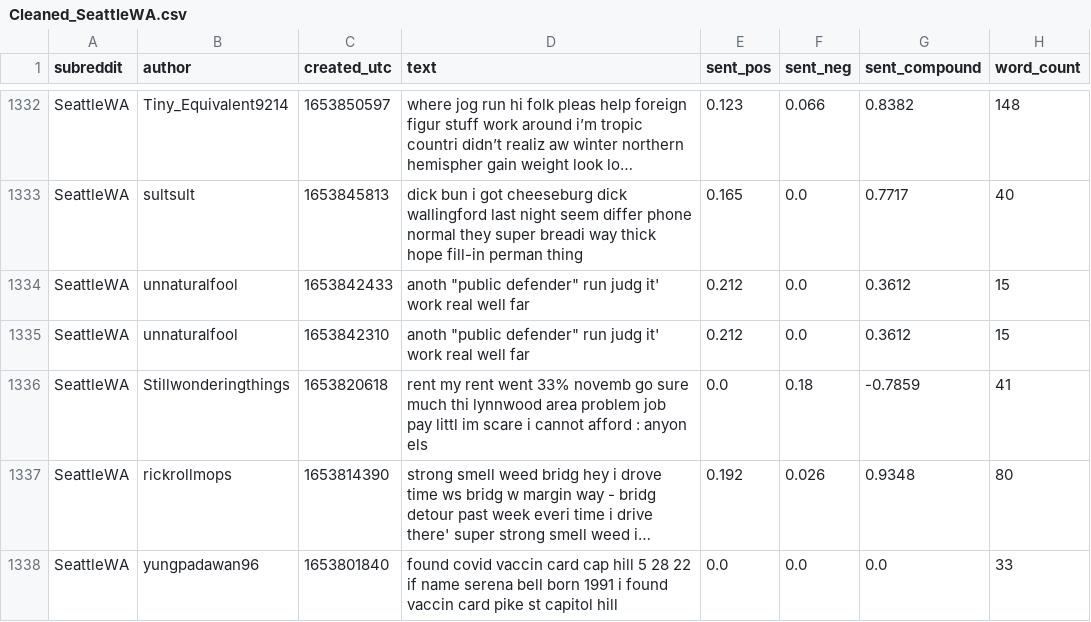
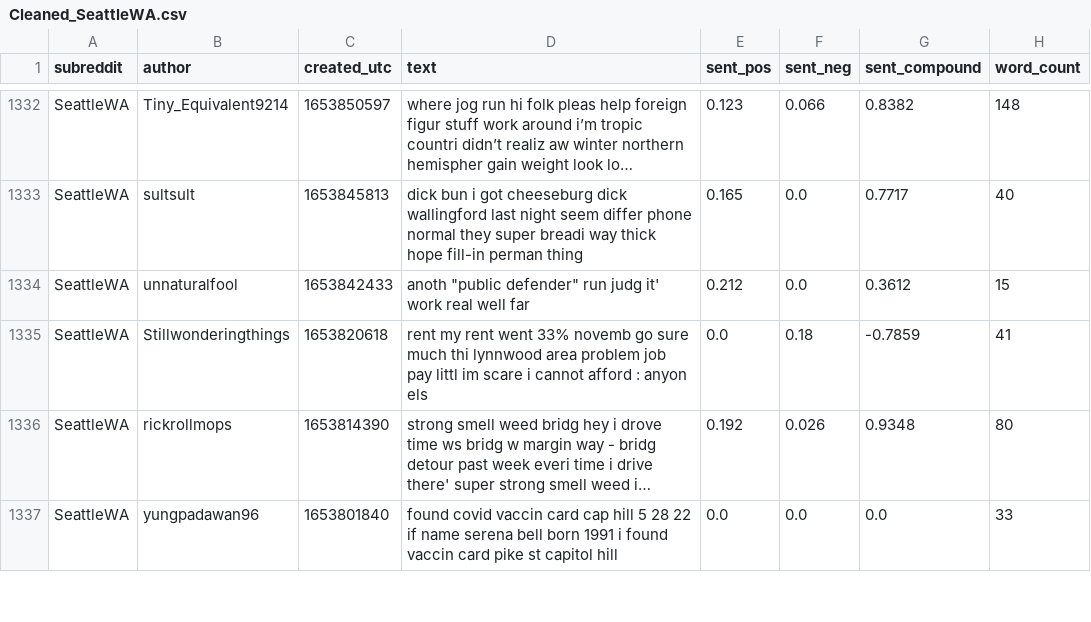
Before and after one commit to jguo052/NLP-Subreddit-Classification, a CSV file: datasets/Cleaned_SeattleWA.csv, drawn as a sheet; only a part is shown, gaps mark what is left out; long unchanged cells end in ….

```diff
--- a/datasets/Cleaned_SeattleWA.csv
+++ b/datasets/Cleaned_SeattleWA.csv
@@ -1334,3 +1334,2 @@ SeattleWA,sultsult,1653845813,dick bun i got cheeseburg dick wallingford last ni
 SeattleWA,unnaturalfool,1653842433,"anoth ""public defender"" run judg it' work real well far",0.212,0.0,0.3612,15
-SeattleWA,unnaturalfool,1653842310,"anoth ""public defender"" run judg it' work real well far",0.212,0.0,0.3612,15
 SeattleWA,Stillwonderingthings,1653820618,rent my rent went 33% novemb go sure much thi lynnwood area problem job pay littl im scare i cannot afford : anyon els,0.0,0.18,-0.7859,41
```
Also changed, not shown: datasets/Cleaned_Seattle.csv, 4 other files.
